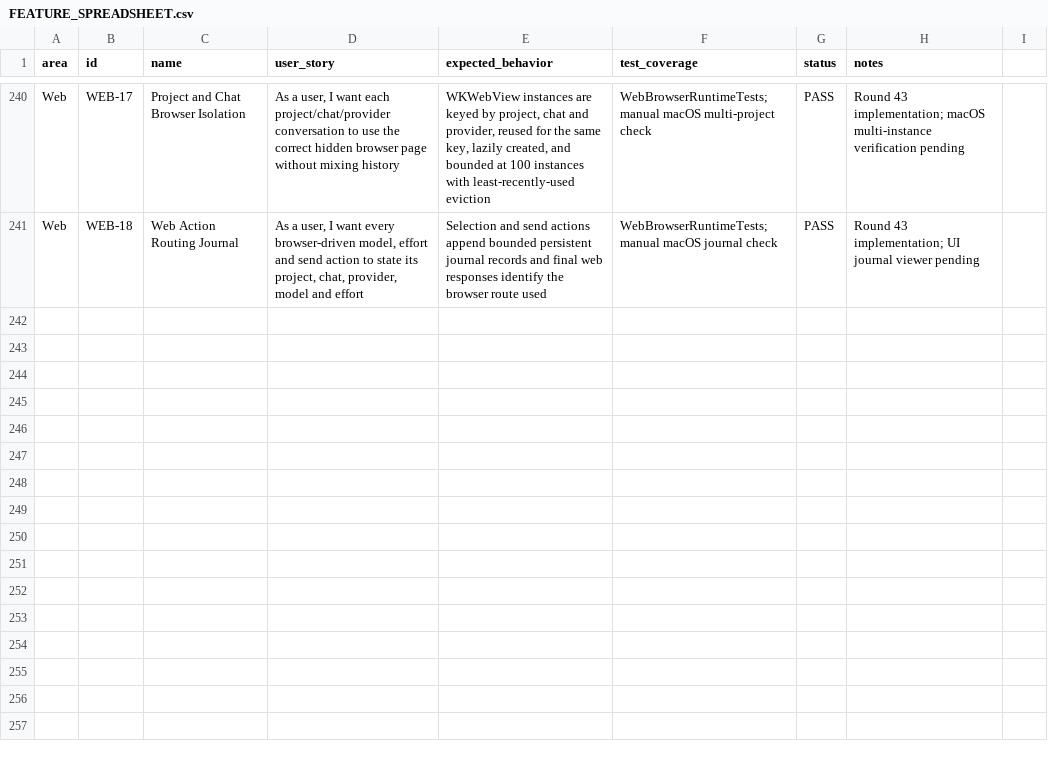
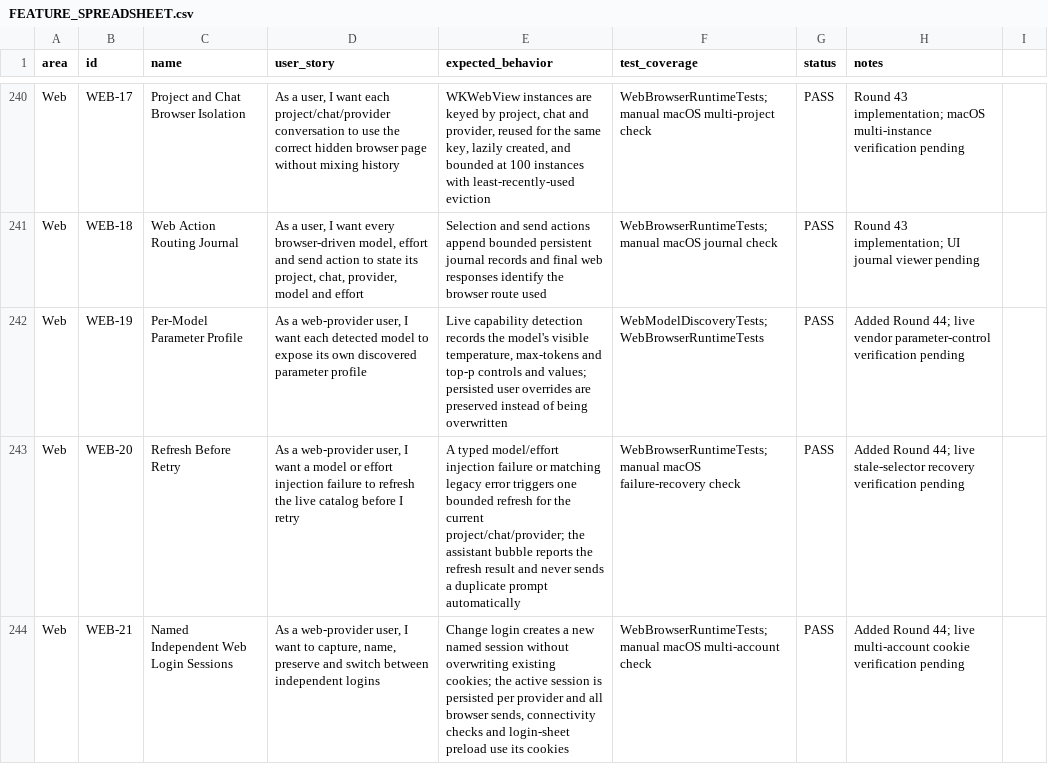
Before and after one commit to visawestern/MiCoder, a CSV file: docs/FEATURE_SPREADSHEET.csv, drawn as a sheet; only a part is shown, gaps mark what is left out.

Commit message:
Add per-model parameters, refresh-before-retry and named web sessions

```diff
--- a/docs/FEATURE_SPREADSHEET.csv
+++ b/docs/FEATURE_SPREADSHEET.csv
@@ -241 +241,4 @@ Web,WEB-17,Project and Chat Browser Isolation,"As a user, I want each project/ch
 Web,WEB-18,Web Action Routing Journal,"As a user, I want every browser-driven model, effort and send action to state its project, chat, provider, model and effort","Selection and send actions append bounded persistent journal records and final web responses identify the browser route used",WebBrowserRuntimeTests; manual macOS journal check,PASS,"Round 43 implementation; UI journal viewer pending"
+Web,WEB-19,Per-Model Parameter Profile,"As a web-provider user, I want each detected model to expose its own discovered parameter profile","Live capability detection records the model's visible temperature, max-tokens and top-p controls and values; persisted user overrides are preserved instead of being overwritten",WebModelDiscoveryTests; WebBrowserRuntimeTests,PASS,"Added Round 44; live vendor parameter-control verification pending"
+Web,WEB-20,Refresh Before Retry,"As a web-provider user, I want a model or effort injection failure to refresh the live catalog before I retry","A typed model/effort injection failure or matching legacy error triggers one bounded refresh for the current project/chat/provider; the assistant bubble reports the refresh result and never sends a duplicate prompt automatically",WebBrowserRuntimeTests; manual macOS failure-recovery check,PASS,"Added Round 44; live stale-selector recovery verification pending"
+Web,WEB-21,Named Independent Web Login Sessions,"As a web-provider user, I want to capture, name, preserve and switch between independent logins","Change login creates a new named session without overwriting existing cookies; the active session is persisted per provider and all browser sends, connectivity checks and login-sheet preload use its cookies",WebBrowserRuntimeTests; manual macOS multi-account check,PASS,"Added Round 44; live multi-account cookie verification pending"
```
Also changed, not shown: 10 other files.
